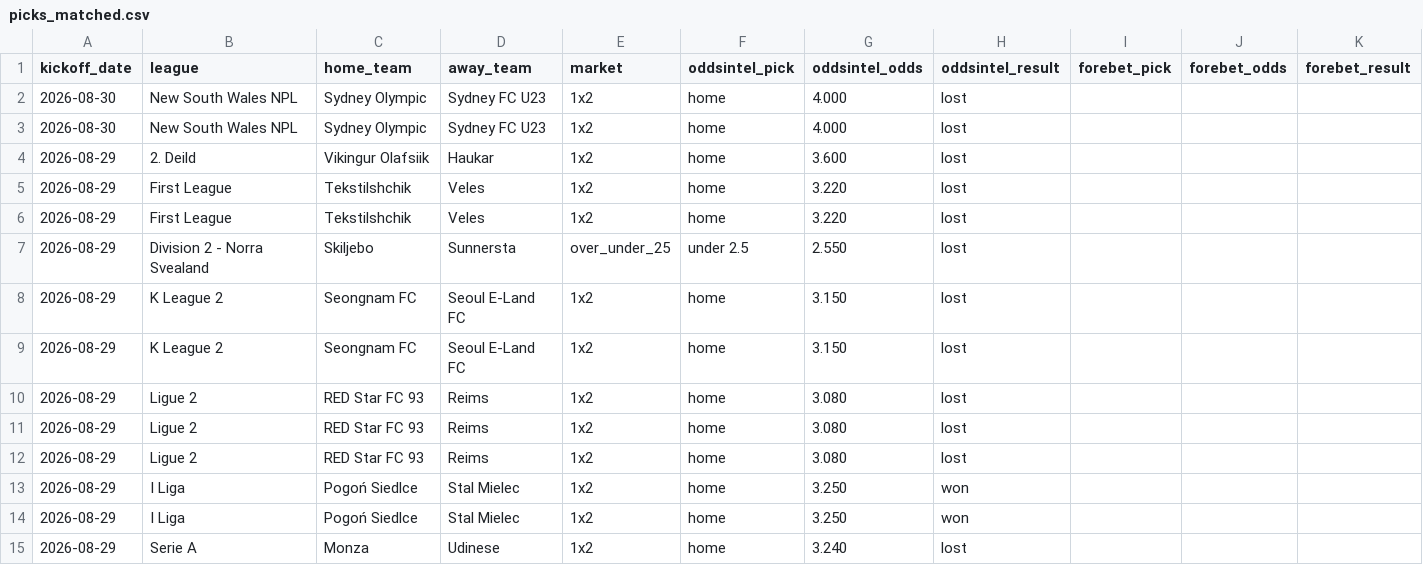
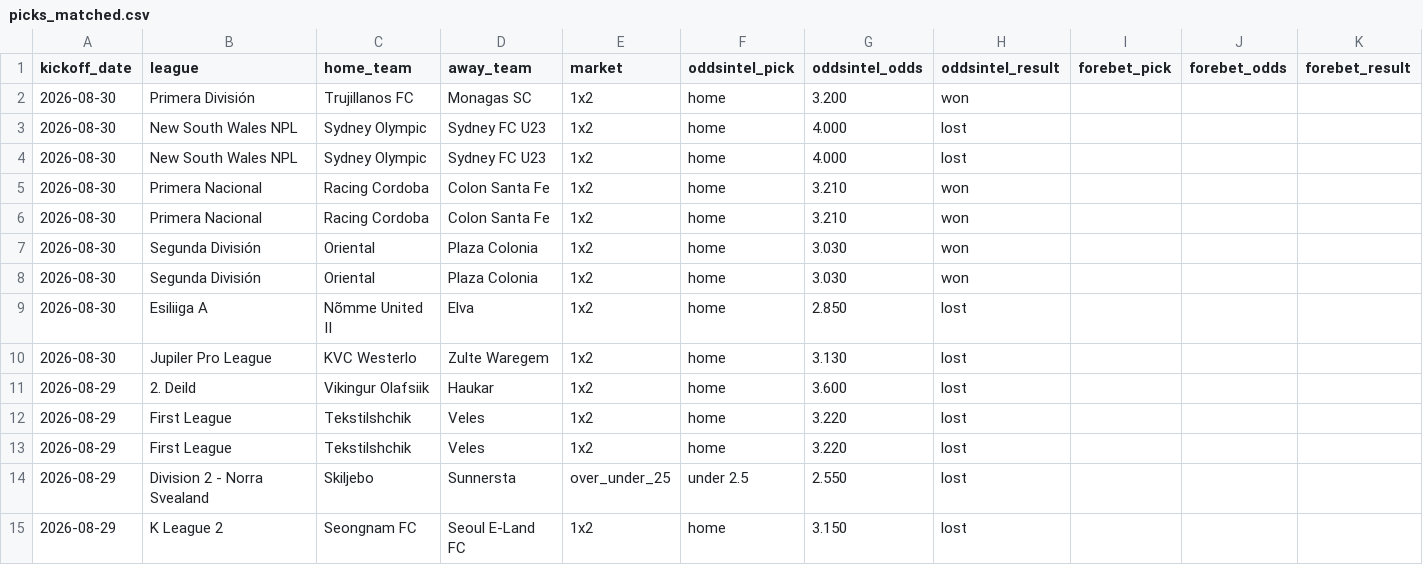
Before and after one commit to msellin/odds-intel-engine, a CSV file: ledger/picks_matched.csv, drawn as a sheet; only a part is shown; the shorter side is filled out with more unchanged rows; rows hold the shown columns only; the diff names each change by its address in the sheet, - before the commit and + after, or states it on an @@ line.

```diff
--- a/ledger/picks_matched.csv
+++ b/ledger/picks_matched.csv
+row 2: 2026-08-30 | Primera División | Trujillanos FC | Monagas SC | 1x2 | home | 3.200 | won
+row 5: 2026-08-30 | Primera Nacional | Racing Cordoba | Colon Santa Fe | 1x2 | home | 3.210 | won
+row 6: 2026-08-30 | Primera Nacional | Racing Cordoba | Colon Santa Fe | 1x2 | home | 3.210 | won
+row 7: 2026-08-30 | Segunda División | Oriental | Plaza Colonia | 1x2 | home | 3.030 | won
+row 8: 2026-08-30 | Segunda División | Oriental | Plaza Colonia | 1x2 | home | 3.030 | won
+row 9: 2026-08-30 | Esiliiga A | Nõmme United II | Elva | 1x2 | home | 2.850 | lost
+row 10: 2026-08-30 | Jupiler Pro League | KVC Westerlo | Zulte Waregem | 1x2 | home | 3.130 | lost
```
Also changed, not shown: ledger/picks_oddsintel.csv, ledger/picks_winnerodds.csv, 5 other files.
